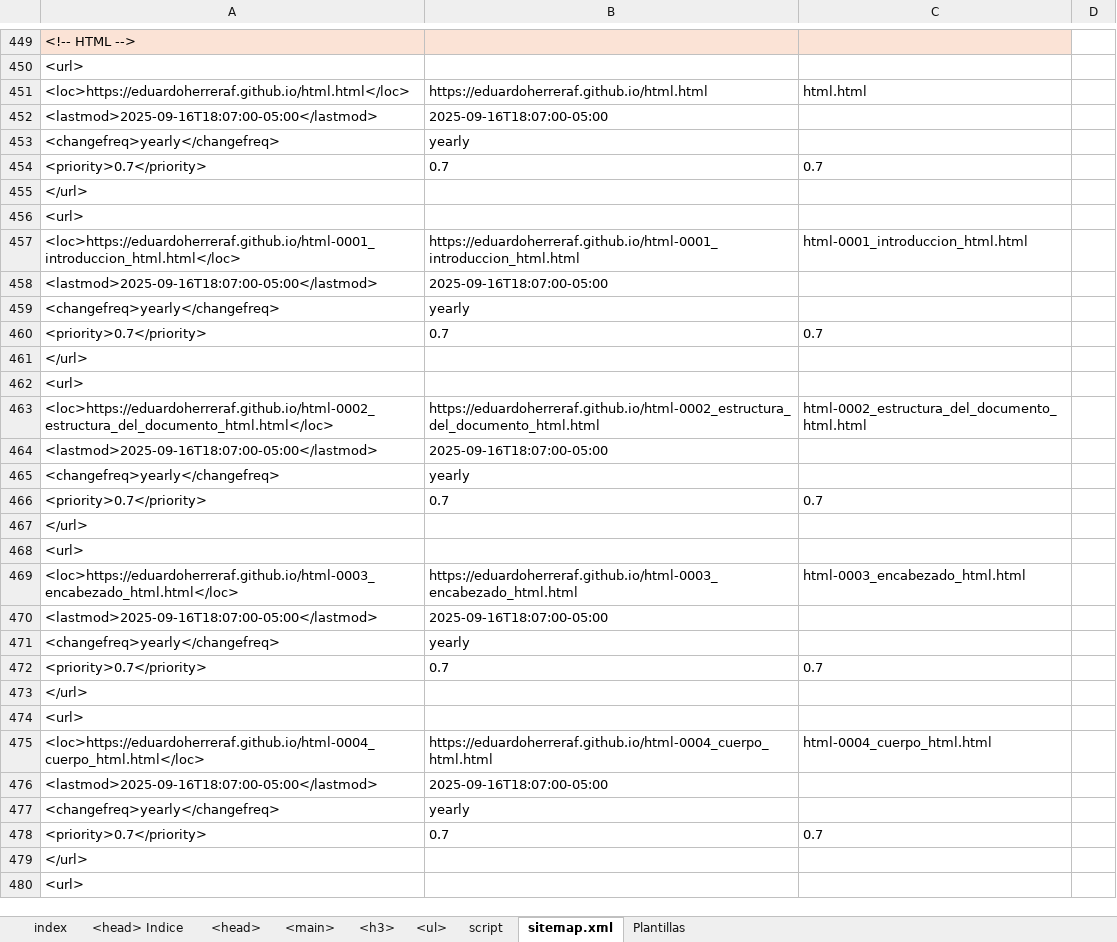
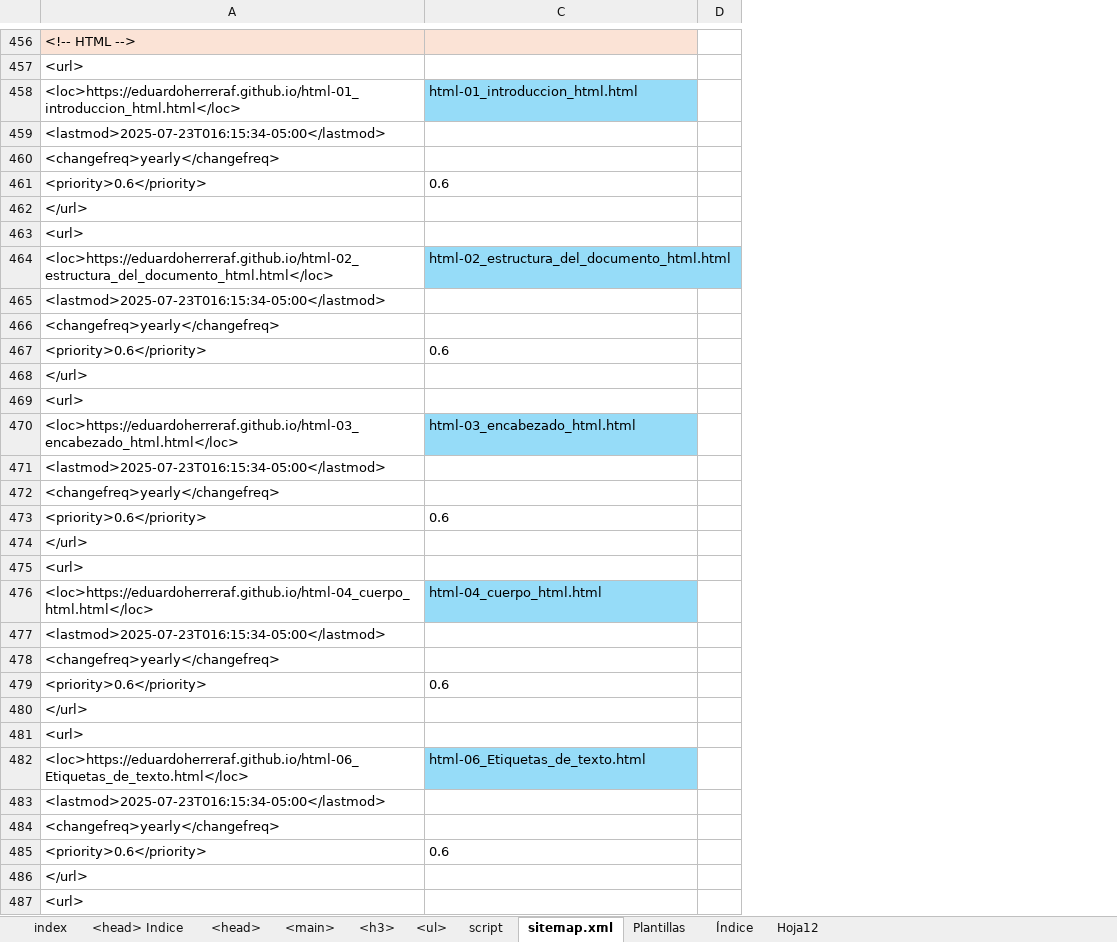
Before and after one commit to eduardoherreraf/PlantillaMiPagina, an Excel workbook: src/Head.xlsx, sheet sitemap.xml, drawn as a sheet; only a part is shown, gaps mark what is left out; values as stored, in another font and other column widths than the file's, no borders; conditional formats not drawn; removed rows and columns are numbered as before the commit, all else as after; the diff covers the shown part only; the diff names each change by its address in the sheet, - before the commit and + after, or states it on an @@ line.

Commit message:
Add: git-0006_etiqueta-tag.html

```diff
--- a/src/Head.xlsx (sheet sitemap.xml)
+++ b/src/Head.xlsx (sheet sitemap.xml)
+sheet tab: Índice
+sheet tab: Hoja12
@@ column B hidden, rows 452-453: 2025-09-16T18:07:00-05:00 | yearly; rows 458-459: 2025-09-16T18:07:00-05:00 | yearly; rows 464-465: 2025-09-16T18:07:00-05:00 | yearly; rows 470-471: 2025-09-16T18:07:00-05:00 | yearly; rows 476-477: 2025-09-16T18:07:00-05:00 | yearly @@
@@ row 451 moved to row 48: <loc>https://eduardoherreraf.github.io/h… @@
+row 458: <loc>https://eduardoherreraf.github.io/html-01_introduccion_html.html</loc> | html-01_introduccion_html.html
-A459: <lastmod>2025-09-16T18:07:00-05:00</lastmod>
+A459: <lastmod>2025-07-23T016:15:34-05:00</lastmod>
@@ row 454 moved to row 57: <priority>0.7</priority> @@
+row 461: <priority>0.6</priority> | 0.6
-row 457: <loc>https://eduardoherreraf.github.io/html-0001_introduccion_html.html</loc> | https://eduardoherreraf.github.io/html-0001_introduccion_html.html | html-0001_introduccion_html.html
+row 464: <loc>https://eduardoherreraf.github.io/html-02_estructura_del_documento_html.html</loc> | html-02_estructura_del_documento_html.html
-A465: <lastmod>2025-09-16T18:07:00-05:00</lastmod>
+A465: <lastmod>2025-07-23T016:15:34-05:00</lastmod>
-row 460: <priority>0.7</priority> | 0.7 | 0.7
+row 467: <priority>0.6</priority> | 0.6
-row 463: <loc>https://eduardoherreraf.github.io/html-0002_estructura_del_documento_html.html</loc> | https://eduardoherreraf.github.io/html-0002_estructura_del_documento_html.html | html-0002_estructura_del_documento_html.html
+row 470: <loc>https://eduardoherreraf.github.io/html-03_encabezado_html.html</loc> | html-03_encabezado_html.html
-A471: <lastmod>2025-09-16T18:07:00-05:00</lastmod>
+A471: <lastmod>2025-07-23T016:15:34-05:00</lastmod>
-row 466: <priority>0.7</priority> | 0.7 | 0.7
+row 473: <priority>0.6</priority> | 0.6
-row 469: <loc>https://eduardoherreraf.github.io/html-0003_encabezado_html.html</loc> | https://eduardoherreraf.github.io/html-0003_encabezado_html.html | html-0003_encabezado_html.html
+row 476: <loc>https://eduardoherreraf.github.io/html-04_cuerpo_html.html</loc> | html-04_cuerpo_html.html
-A477: <lastmod>2025-09-16T18:07:00-05:00</lastmod>
+A477: <lastmod>2025-07-23T016:15:34-05:00</lastmod>
-row 472: <priority>0.7</priority> | 0.7 | 0.7
+row 479: <priority>0.6</priority> | 0.6
-row 475: <loc>https://eduardoherreraf.github.io/html-0004_cuerpo_html.html</loc> | https://eduardoherreraf.github.io/html-0004_cuerpo_html.html | html-0004_cuerpo_html.html
+row 482: <loc>https://eduardoherreraf.github.io/html-06_Etiquetas_de_texto.html</loc> | html-06_Etiquetas_de_texto.html
-A483: <lastmod>2025-09-16T18:07:00-05:00</lastmod>
+A483: <lastmod>2025-07-23T016:15:34-05:00</lastmod>
-row 478: <priority>0.7</priority> | 0.7 | 0.7
+row 485: <priority>0.6</priority> | 0.6
```
Also changed, not shown: 41 added rows, 158 removed rows, 36 moved rows, 99 edited cells and cell formats elsewhere in this sheet, sheet <h3>, sheet <main>, sheet <ul>, sheet <head>, sheet <head> Indice, formulas that keep their value, hidden cells, 9 other files.
